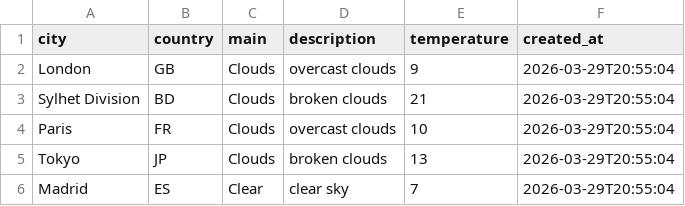
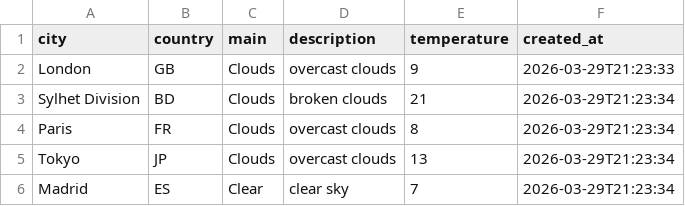
Before and after one commit to amzzz930/weather-api-integration, a CSV file: weather_data.csv, drawn as a sheet.

```diff
--- a/weather_data.csv
+++ b/weather_data.csv
@@ -1,6 +1,6 @@
 city,country,main,description,temperature,created_at
-London,GB,Clouds,overcast clouds,9,2026-03-29T20:55:04
-Sylhet Division,BD,Clouds,broken clouds,21,2026-03-29T20:55:04
-Paris,FR,Clouds,overcast clouds,10,2026-03-29T20:55:04
-Tokyo,JP,Clouds,broken clouds,13,2026-03-29T20:55:04
-Madrid,ES,Clear,clear sky,7,2026-03-29T20:55:04
+London,GB,Clouds,overcast clouds,9,2026-03-29T21:23:33
+Sylhet Division,BD,Clouds,broken clouds,21,2026-03-29T21:23:34
+Paris,FR,Clouds,overcast clouds,8,2026-03-29T21:23:34
+Tokyo,JP,Clouds,overcast clouds,13,2026-03-29T21:23:34
+Madrid,ES,Clear,clear sky,7,2026-03-29T21:23:34
```
